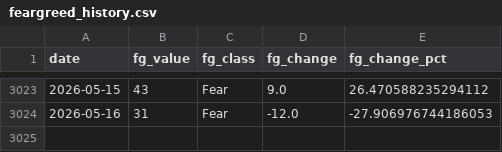
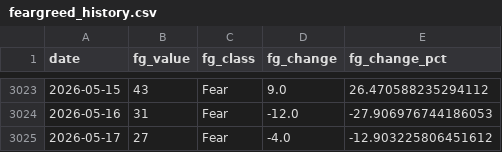
Before and after one commit to juanjo-geo/financial-agent, a CSV file: data/historical/feargreed_history.csv, drawn as a sheet; only a part is shown, gaps mark what is left out.

```diff
--- a/data/historical/feargreed_history.csv
+++ b/data/historical/feargreed_history.csv
@@ -3024 +3024,2 @@ date,fg_value,fg_class,fg_change,fg_change_pct
 2026-05-16,31,Fear,-12.0,-27.906976744186053
+2026-05-17,27,Fear,-4.0,-12.903225806451612
```
Also changed, not shown: data/processed/latest_snapshot.csv, data/signals/evaluation_log.csv, 21 other files.
